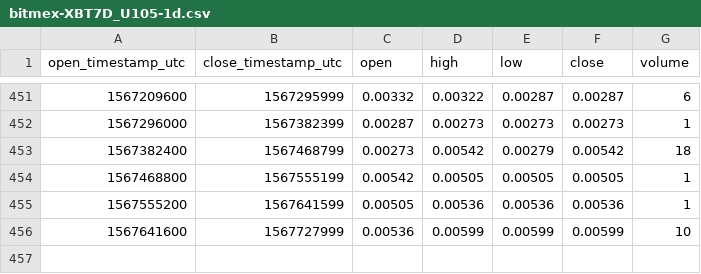
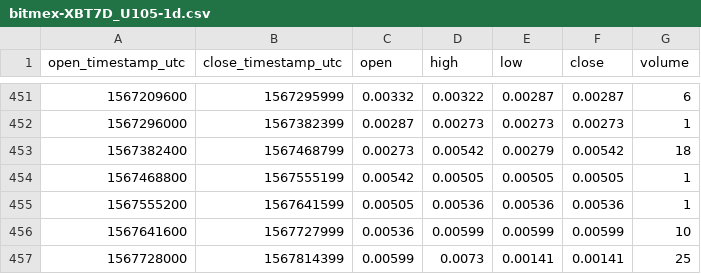
Before and after one commit to cryptobigbro/bitmex-XBT7D_U105, a CSV file: bitmex-XBT7D_U105-1d.csv, drawn as a sheet; only a part is shown, gaps mark what is left out.

```diff
--- a/bitmex-XBT7D_U105-1d.csv
+++ b/bitmex-XBT7D_U105-1d.csv
@@ -456 +456,2 @@ open_timestamp_utc,close_timestamp_utc,open,high,low,close,volume
 1567641600,1567727999,0.00536,0.00599,0.00599,0.00599,10
+1567728000,1567814399,0.00599,0.0073,0.00141,0.00141,25
```
Also changed, not shown: bitmex-XBT7D_U105-1h.csv.
